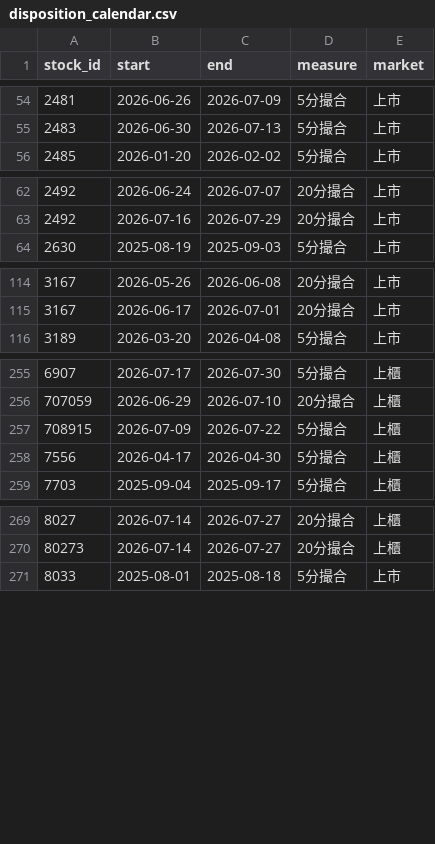
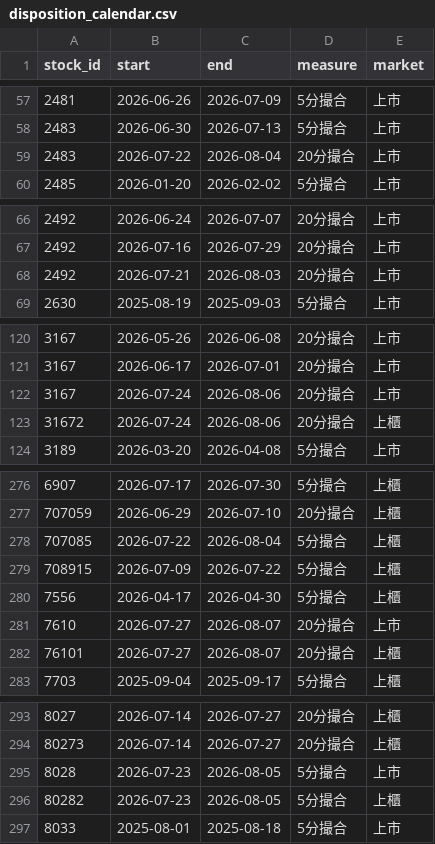
Before and after one commit to dannyfoxkao/tradingdashborad, a CSV file: disposition_calendar.csv, drawn as a sheet; only a part is shown, gaps mark what is left out; the diff covers the shown part only; the diff names each change by its address in the sheet, - before the commit and + after, or states it on an @@ line.

```diff
--- a/disposition_calendar.csv
+++ b/disposition_calendar.csv
+row 59: 2483 | 2026-07-22 | 2026-08-04 | 20分撮合 | 上市
+row 68: 2492 | 2026-07-21 | 2026-08-03 | 20分撮合 | 上市
+row 122: 3167 | 2026-07-24 | 2026-08-06 | 20分撮合 | 上市
+row 123: 31672 | 2026-07-24 | 2026-08-06 | 20分撮合 | 上櫃
+row 278: 707085 | 2026-07-22 | 2026-08-04 | 5分撮合 | 上櫃
+row 281: 7610 | 2026-07-27 | 2026-08-07 | 20分撮合 | 上市
+row 282: 76101 | 2026-07-27 | 2026-08-07 | 20分撮合 | 上櫃
+row 295: 8028 | 2026-07-23 | 2026-08-05 | 5分撮合 | 上市
+row 296: 80282 | 2026-07-23 | 2026-08-05 | 5分撮合 | 上櫃
```
Also changed, not shown: 20 added rows elsewhere in this file, 1 other file.
